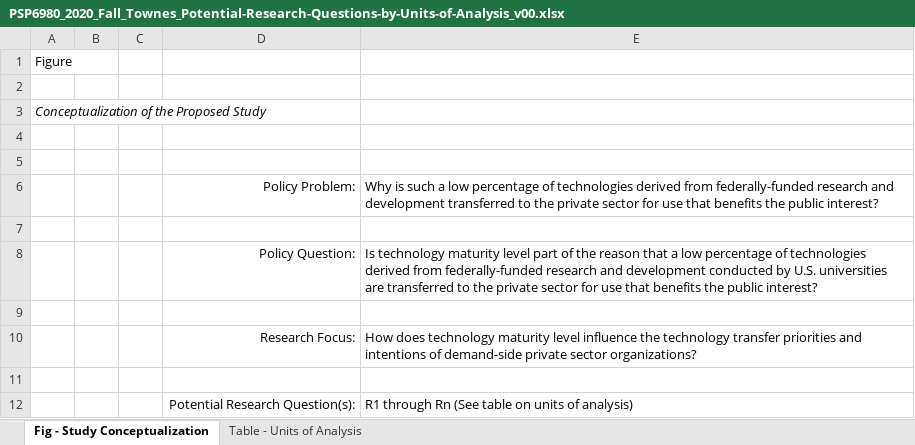
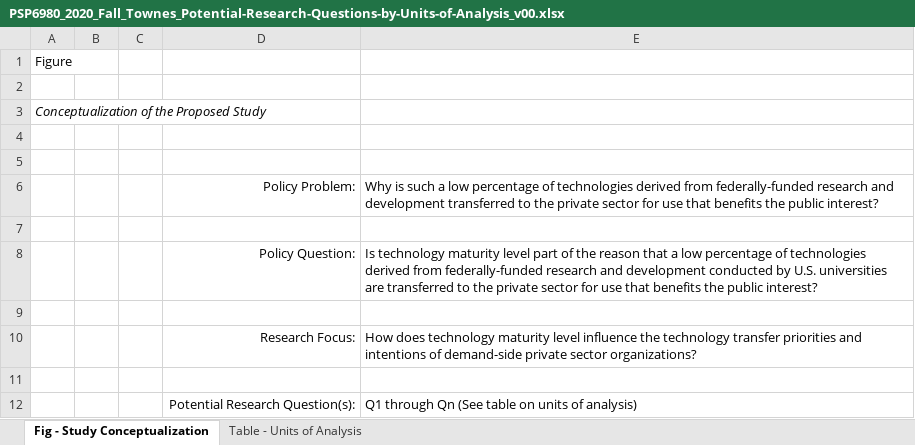
Before and after one commit to SLU-Courses-Townes/PSP6980, an Excel workbook: Docs/PSP6980_2020_Fall_Townes_Potential-Research-Questions-by-Units-of-Analysis_v00.xlsx, sheet Fig - Study Conceptualization, drawn as a sheet; values as stored, in another font and other column widths than the file's, no borders; charts and pictures not drawn; the diff names each change by its address in the sheet, - before the commit and + after, or states it on an @@ line.

```diff
--- a/Docs/PSP6980_2020_Fall_Townes_Potential-Research-Questions-by-Units-of-Analysis_v00.xlsx (sheet Fig - Study Conceptualization)
+++ b/Docs/PSP6980_2020_Fall_Townes_Potential-Research-Questions-by-Units-of-Analysis_v00.xlsx (sheet Fig - Study Conceptualization)
-E12: R1 through Rn (See table…
+E12: Q1 through Qn (See table…
```
Also changed, not shown: charts or pictures, 1 other file.
